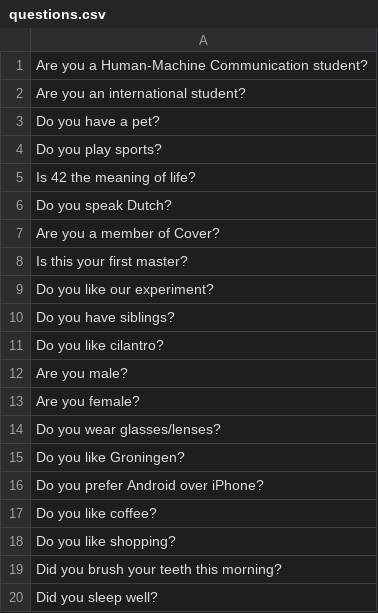
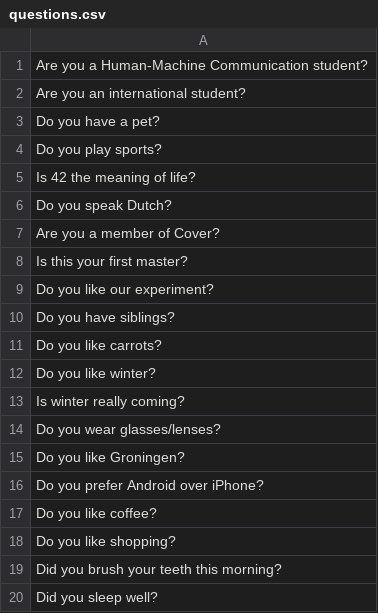
Before and after one commit to leonpater/usermodels, a CSV file: questions/questions.csv, drawn as a sheet.

```diff
--- a/questions/questions.csv
+++ b/questions/questions.csv
@@ -10,5 +10,5 @@ Do you like our experiment?
 Do you have siblings?
-Do you like cilantro?
-Are you male?
-Are you female?
+Do you like carrots?
+Do you like winter?
+Is winter really coming?
 Do you wear glasses/lenses?
```
Also changed, not shown: 5 other files.
